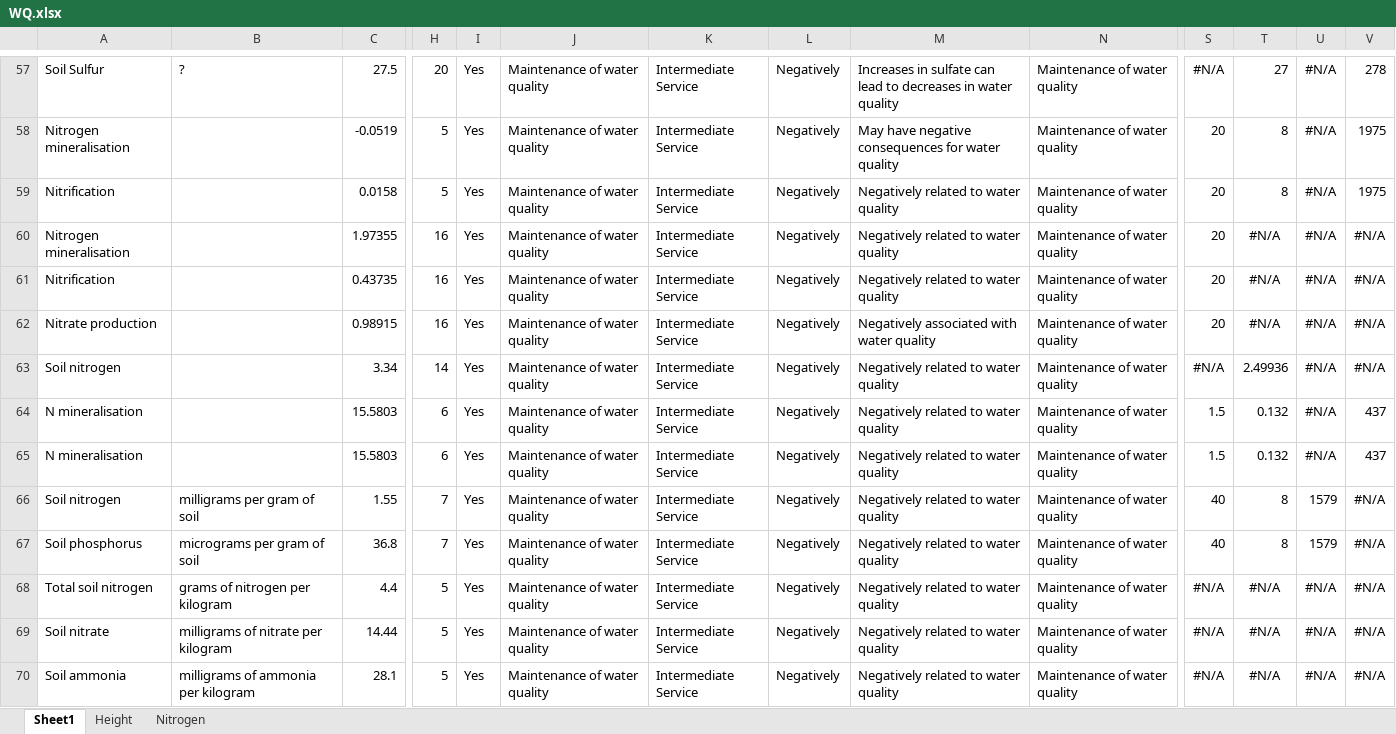
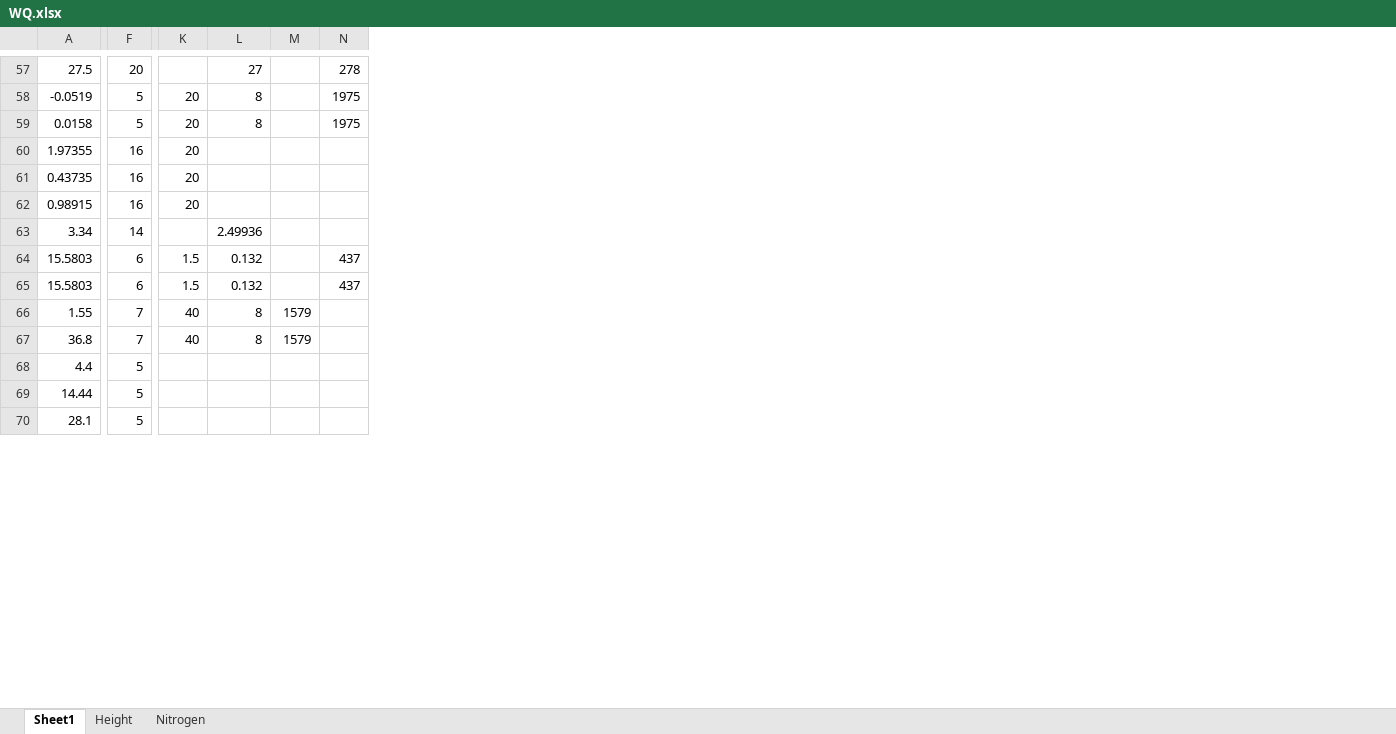
Before and after one commit to phil-martin-research/Invasive_traits, an Excel workbook: Data/WQ.xlsx, sheet Sheet1, drawn as a sheet; only a part is shown, gaps mark what is left out; values as stored, in another font and other column widths than the file's, no borders; removed rows and columns are numbered as before the commit, all else as after; the diff covers the shown part only; the diff names each change by its address in the sheet, - before the commit and + after, or states it on an @@ line.

```diff
--- a/Data/WQ.xlsx (sheet Sheet1)
+++ b/Data/WQ.xlsx (sheet Sheet1)
-column A, rows 57-70: Soil Sulfur | Nitrogen mineralisation | Nitrification | Nitrogen mineralisation | Nitrification | Nitrate production | Soil nitrogen | N mineralisation | N mineralisation | Soil nitrogen | Soil phosphorus | Total soil nitrogen | Soil nitrate | Soil ammonia
-column B, rows 57-70: ? |  |  |  |  |  |  |  |  | milligrams per gram of soil | micrograms per gram of soil | grams of nitrogen per kilogram | milligrams of nitrate per kilogram | milligrams of ammonia per kilogram
-column I, rows 57-70: all Yes
-column J, rows 57-70: all Maintenance of water quality
-column K, rows 57-70: all Intermediate Service
-column L, rows 57-70: all Negatively
-column M, rows 57-70: Increases in sulfate can lead to decreases in water quality | May have negative consequences for water quality | Negatively related to water quality | Negatively related to water quality | Negatively related to water quality | Negatively associated with water quality | Negatively related to water quality | Negatively related to water quality | Negatively related to water quality | Negatively related to water quality | Negatively related to water quality | Negatively related to water quality | Negatively related to water quality | Negatively related to water quality
-column N, rows 57-70: all Maintenance of water quality
-K57: #N/A
+K57: (empty)
-M57:M65: #N/A
+M57:M65: (empty)
-L60:L62: #N/A
+L60:L62: (empty)
-N60:N63: #N/A
+N60:N63: (empty)
-K63: #N/A
+K63: (empty)
-N66:N70: #N/A
+N66:N70: (empty)
-K68:K70: #N/A
+K68:K70: (empty)
-L68:L70: #N/A
+L68:L70: (empty)
-M68:M70: #N/A
+M68:M70: (empty)
```
Also changed, not shown: 1 added row, 1 removed row and 666 edited cells elsewhere in this sheet, formulas that keep their value, Data/AGC.xlsx, Data/WP.xlsx, 33 other files.
